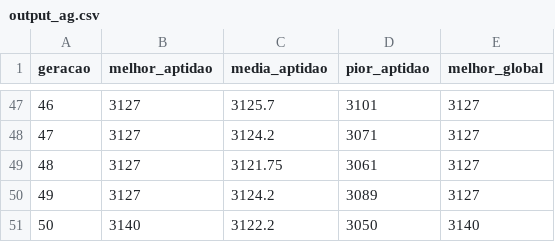
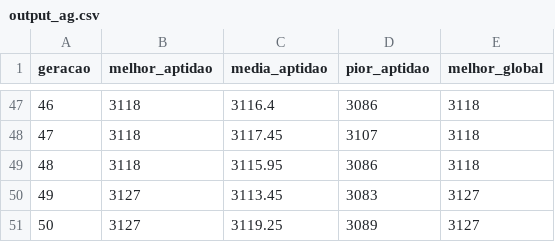
Before and after one commit to Daniel99Fonseca/Otimizacao_Heuristica, a CSV file: output/output_ag.csv, drawn as a sheet; only a part is shown, gaps mark what is left out; the diff covers the shown part only.

```diff
--- a/output/output_ag.csv
+++ b/output/output_ag.csv
@@ -47,5 +47,5 @@ geracao,melhor_aptidao,media_aptidao,pior_aptidao,melhor_global
-46,3127,3125.7,3101,3127
-47,3127,3124.2,3071,3127
-48,3127,3121.75,3061,3127
-49,3127,3124.2,3089,3127
-50,3140,3122.2,3050,3140
+46,3118,3116.4,3086,3118
+47,3118,3117.45,3107,3118
+48,3118,3115.95,3086,3118
+49,3127,3113.45,3083,3127
+50,3127,3119.25,3089,3127
```
Also changed, not shown: 156 edited cells elsewhere in this file, 3 other files.
